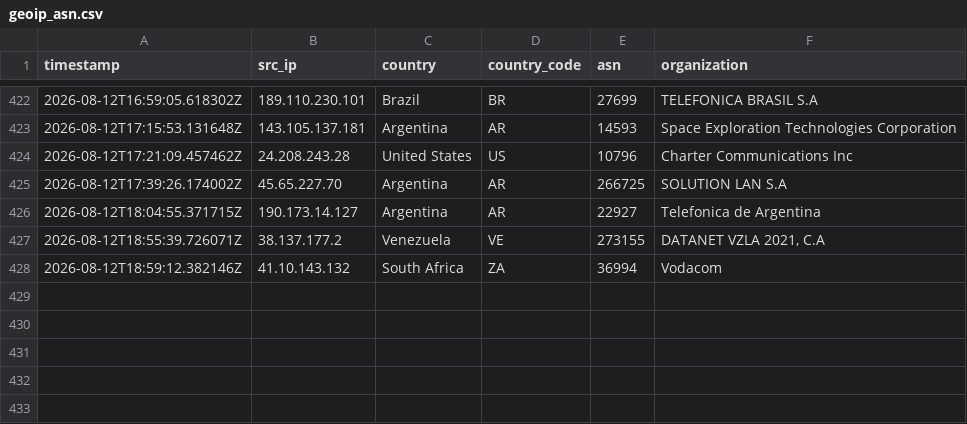
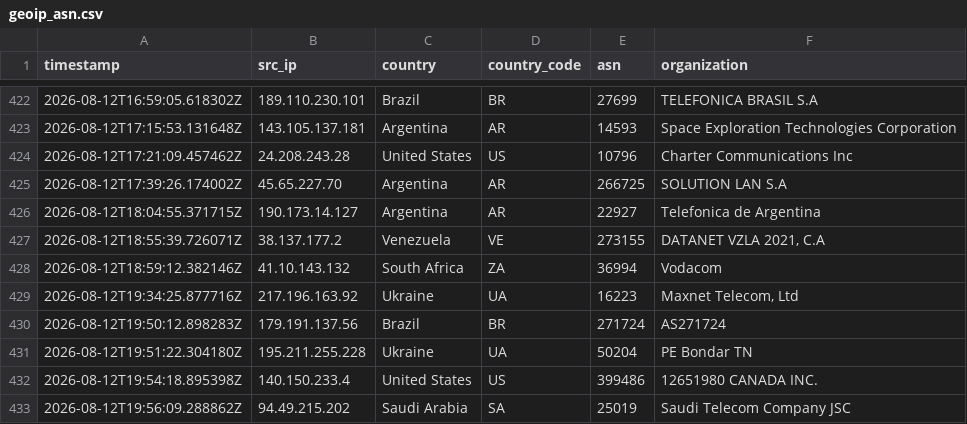
Before and after one commit to Prabhath-de/AWS_Honeypot, a CSV file: data/processed/geoip_asn.csv, drawn as a sheet; only a part is shown, gaps mark what is left out.

```diff
--- a/data/processed/geoip_asn.csv
+++ b/data/processed/geoip_asn.csv
@@ -428 +428,6 @@ timestamp,src_ip,country,country_code,asn,organization
 2026-08-12T18:59:12.382146Z,41.10.143.132,South Africa,ZA,36994,Vodacom
+2026-08-12T19:34:25.877716Z,217.196.163.92,Ukraine,UA,16223,"Maxnet Telecom, Ltd"
+2026-08-12T19:50:12.898283Z,179.191.137.56,Brazil,BR,271724,AS271724
+2026-08-12T19:51:22.304180Z,195.211.255.228,Ukraine,UA,50204,PE Bondar TN
+2026-08-12T19:54:18.895398Z,140.150.233.4,United States,US,399486,12651980 CANADA INC.
+2026-08-12T19:56:09.288862Z,94.49.215.202,Saudi Arabia,SA,25019,Saudi Telecom Company JSC
```
Also changed, not shown: data/processed/session_summary.csv, 3 other files.
